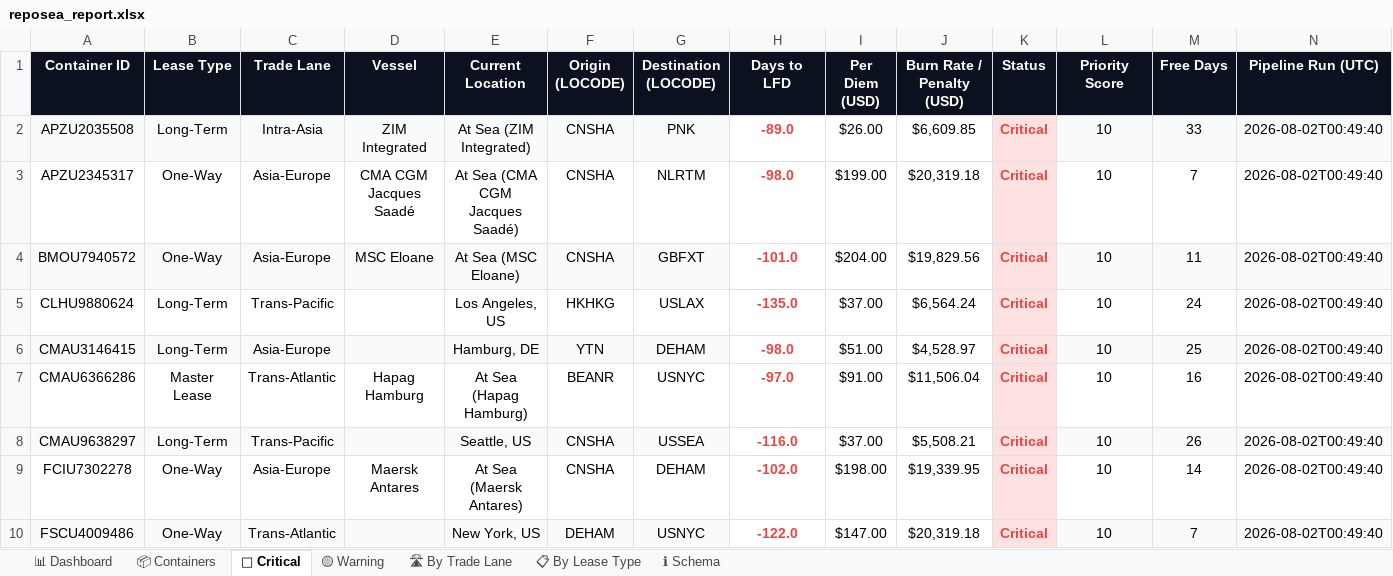
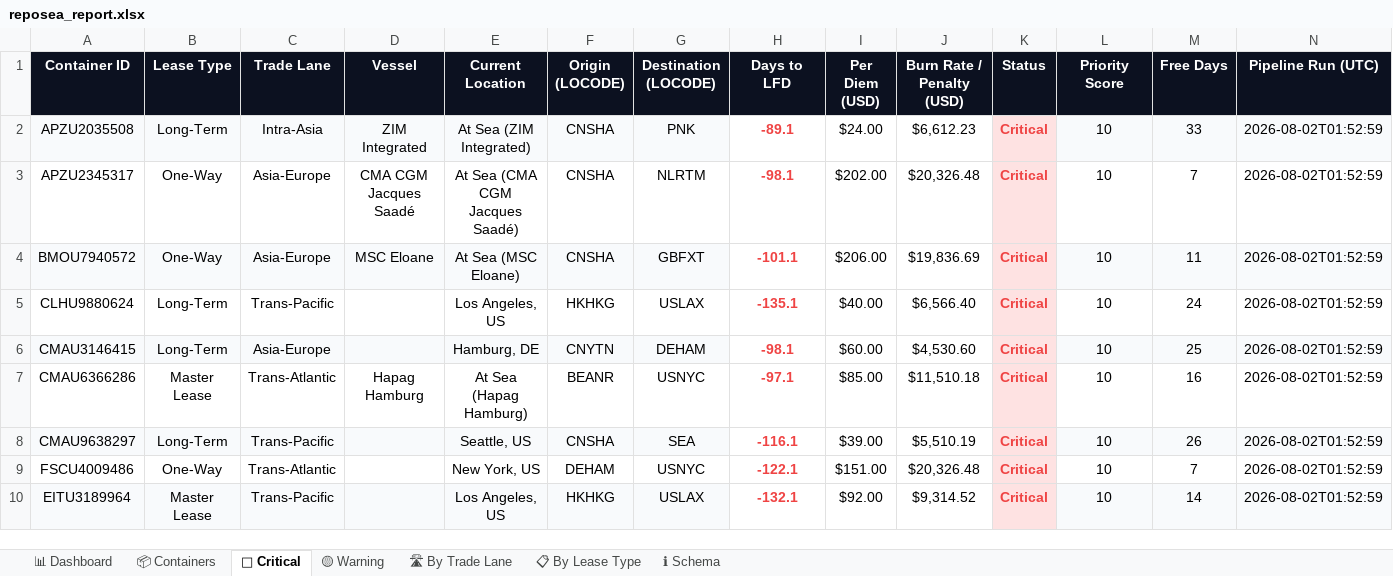
Before and after one commit to rahulmistry18/-Reposea_container_optimizer, an Excel workbook: data/exports/reposea_report.xlsx, sheet 🔴 Critical, drawn as a sheet; only a part is shown; values as stored, in another font and other column widths than the file's, no borders; table styles not drawn; removed rows and columns are numbered as before the commit, all else as after; the diff covers the shown part only; the diff names each change by its address in the sheet, - before the commit and + after, or states it on an @@ line.

Commit message:
chore(data): pipeline run 2026-08-01T17:53:00Z [skip ci]

```diff
--- a/data/exports/reposea_report.xlsx (sheet 🔴 Critical)
+++ b/data/exports/reposea_report.xlsx (sheet 🔴 Critical)
-H2 (Days to LFD): -89.0
+H2 (Days to LFD): -89.1
-I2 (Per Diem (USD)): $26.00
+I2 (Per Diem (USD)): $24.00
-J2 (Burn Rate / Penalty (USD)): $6,609.85
+J2 (Burn Rate / Penalty (USD)): $6,612.23
-N2:N8 (Pipeline Run (UTC)): 2026-08-02T00:49:40
+N2:N8 (Pipeline Run (UTC)): 2026-08-02T01:52:59
-H3 (Days to LFD): -98.0
+H3 (Days to LFD): -98.1
-I3 (Per Diem (USD)): $199.00
+I3 (Per Diem (USD)): $202.00
-J3 (Burn Rate / Penalty (USD)): $20,319.18
+J3 (Burn Rate / Penalty (USD)): $20,326.48
-H4 (Days to LFD): -101.0
+H4 (Days to LFD): -101.1
-I4 (Per Diem (USD)): $204.00
+I4 (Per Diem (USD)): $206.00
-J4 (Burn Rate / Penalty (USD)): $19,829.56
+J4 (Burn Rate / Penalty (USD)): $19,836.69
-H5 (Days to LFD): -135.0
+H5 (Days to LFD): -135.1
-I5 (Per Diem (USD)): $37.00
+I5 (Per Diem (USD)): $40.00
-J5 (Burn Rate / Penalty (USD)): $6,564.24
+J5 (Burn Rate / Penalty (USD)): $6,566.40
-F6 (Origin (LOCODE)): YTN
+F6 (Origin (LOCODE)): CNYTN
-H6 (Days to LFD): -98.0
+H6 (Days to LFD): -98.1
-I6 (Per Diem (USD)): $51.00
+I6 (Per Diem (USD)): $60.00
-J6 (Burn Rate / Penalty (USD)): $4,528.97
+J6 (Burn Rate / Penalty (USD)): $4,530.60
-H7 (Days to LFD): -97.0
+H7 (Days to LFD): -97.1
-I7 (Per Diem (USD)): $91.00
+I7 (Per Diem (USD)): $85.00
-J7 (Burn Rate / Penalty (USD)): $11,506.04
+J7 (Burn Rate / Penalty (USD)): $11,510.18
-G8 (Destination (LOCODE)): USSEA
+G8 (Destination (LOCODE)): SEA
-H8 (Days to LFD): -116.0
+H8 (Days to LFD): -116.1
-I8 (Per Diem (USD)): $37.00
+I8 (Per Diem (USD)): $39.00
-J8 (Burn Rate / Penalty (USD)): $5,508.21
+J8 (Burn Rate / Penalty (USD)): $5,510.19
-row 9: FCIU7302278 | One-Way | Asia-Europe | Maersk Antares | At Sea (Maersk Antares) | CNSHA | DEHAM | -102.0 | $198.00 | $19,339.95 | Critical | 10 | 14 | 2026-08-02T00:49:40
-A9:G9 fill: #F8FAFC
+A9:G9 fill: none
-H9 (Days to LFD): -122.0
+H9 (Days to LFD): -122.1
-I9 (Per Diem (USD)): $147.00
+I9 (Per Diem (USD)): $151.00
-J9 (Burn Rate / Penalty (USD)): $20,319.18
+J9 (Burn Rate / Penalty (USD)): $20,326.48
-L9:N9 fill: #F8FAFC
+L9:N9 fill: none
-N9 (Pipeline Run (UTC)): 2026-08-02T00:49:40
+N9 (Pipeline Run (UTC)): 2026-08-02T01:52:59
+row 10: EITU3189964 | Master Lease | Trans-Pacific |  | Los Angeles, US | HKHKG | USLAX | -132.1 | $92.00 | $9,314.52 | Critical | 10 | 14 | 2026-08-02T01:52:59
```
Also changed, not shown: 8 added rows, 10 removed rows, 51 edited cells and cell formats elsewhere in this sheet, sheet 📦 Containers, sheet 🛣 By Trade Lane, sheet 📊 Dashboard, sheet 📋 By Lease Type, 7 other files.
